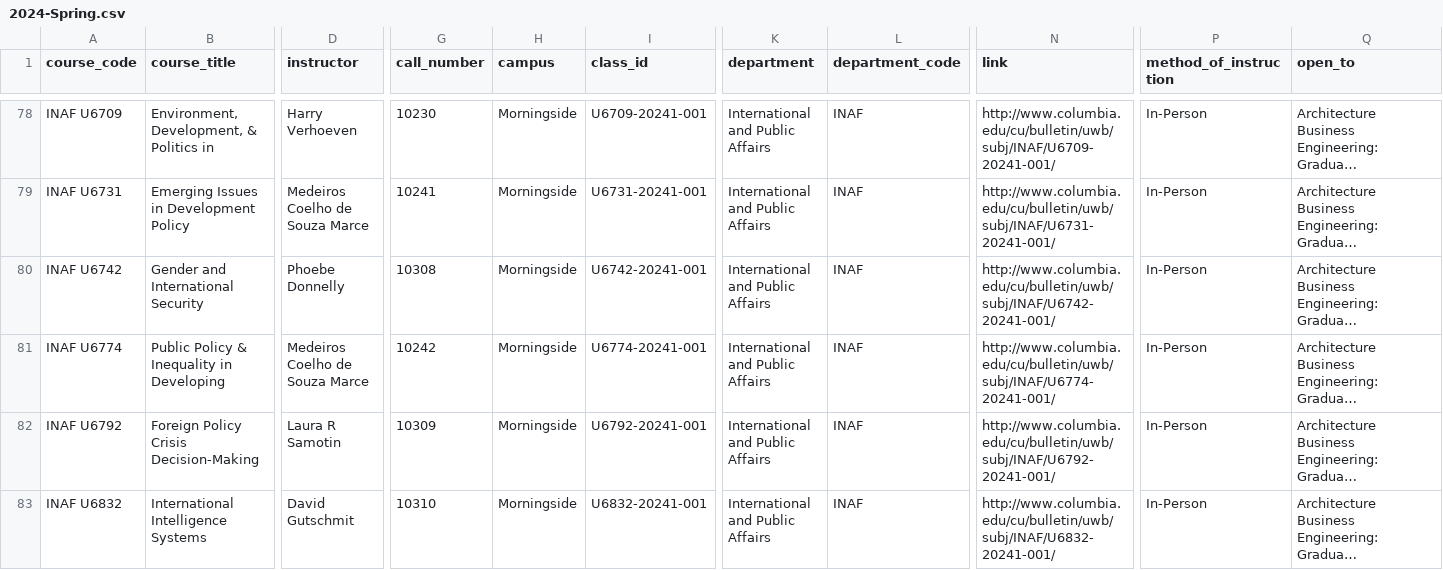
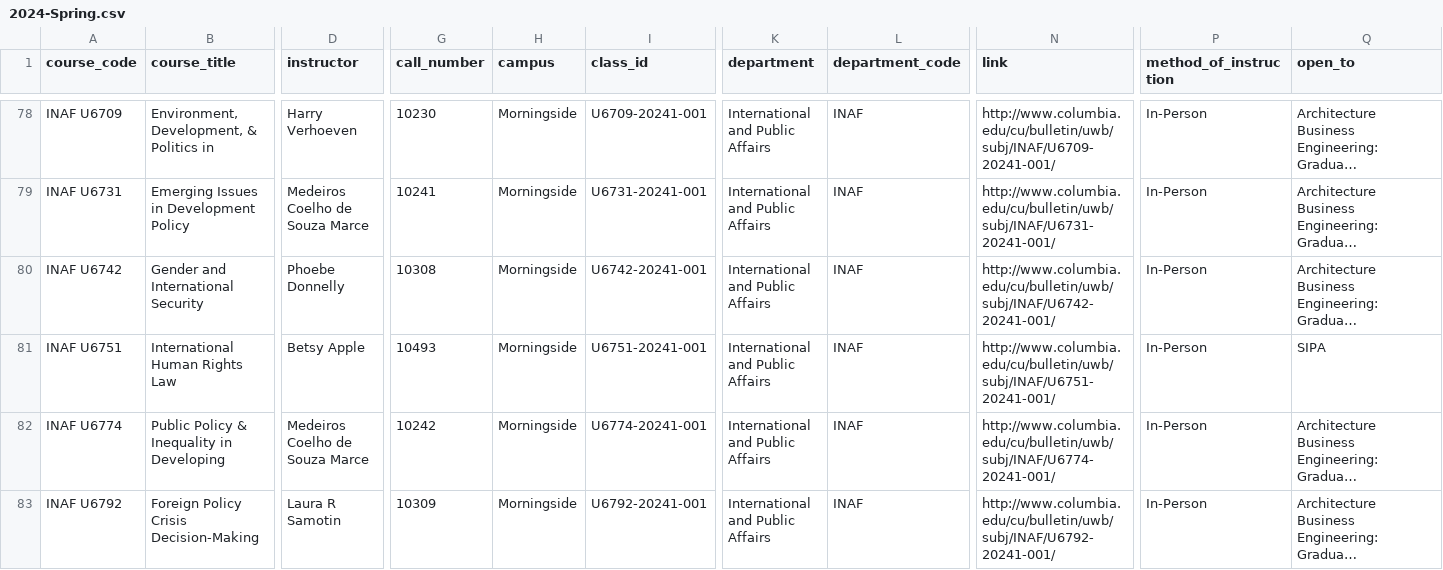
Before and after one commit to soid/columbia-catalog-data, a CSV file: classes/2024-Spring.csv, drawn as a sheet; only a part is shown, gaps mark what is left out; the shorter side is filled out with more unchanged rows; long unchanged cells end in …; rows hold the shown columns only; the diff names each change by its address in the sheet, - before the commit and + after, or states it on an @@ line.

Commit message:
Updated data

```diff
--- a/classes/2024-Spring.csv
+++ b/classes/2024-Spring.csv
+row 81: INAF U6751 | International Human Rights Law | Betsy Apple | 10493 | Morningside | U6751-20241-001 | International and Public Affairs | INAF | http://www.columbia.edu/cu/bulletin/uwb/subj/INAF/U6751-20241-001/ | In-Person | SIPA
```
Also changed, not shown: 6 other files.
